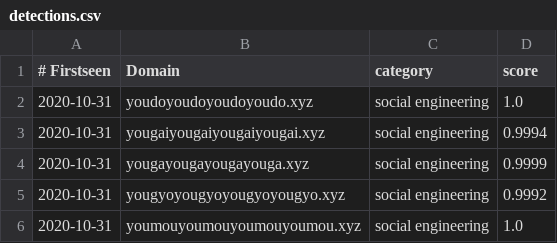
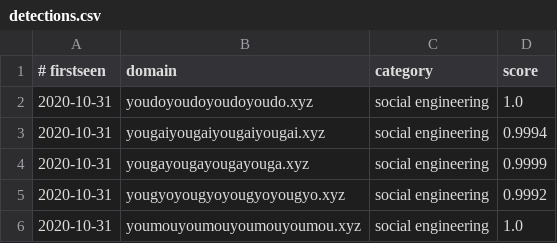
Before and after one commit to hilt86/patternex-feed, a CSV file: detections.csv, drawn as a sheet; only a part is shown.

Commit message:
header not importing

```diff
--- a/detections.csv
+++ b/detections.csv
@@ -1,2 +1,2 @@
-# Firstseen,Domain,category,score
+# firstseen,domain,category,score
 2020-10-31,youdoyoudoyoudoyoudo.xyz,social engineering,1.0
```
